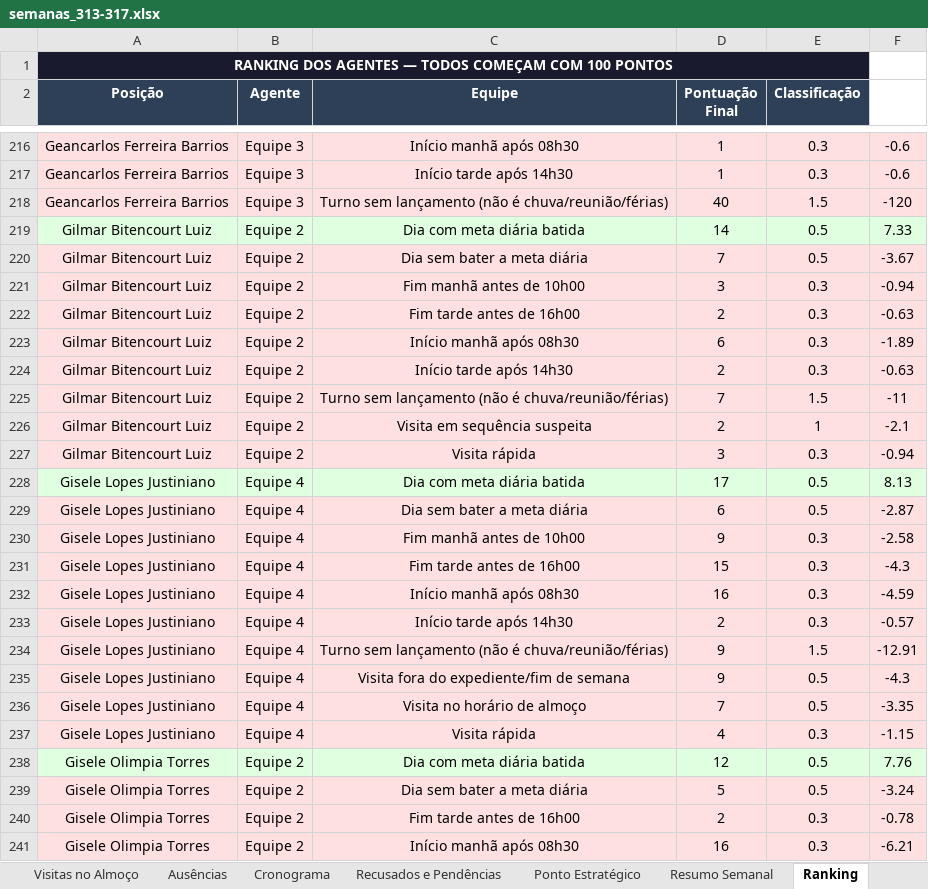
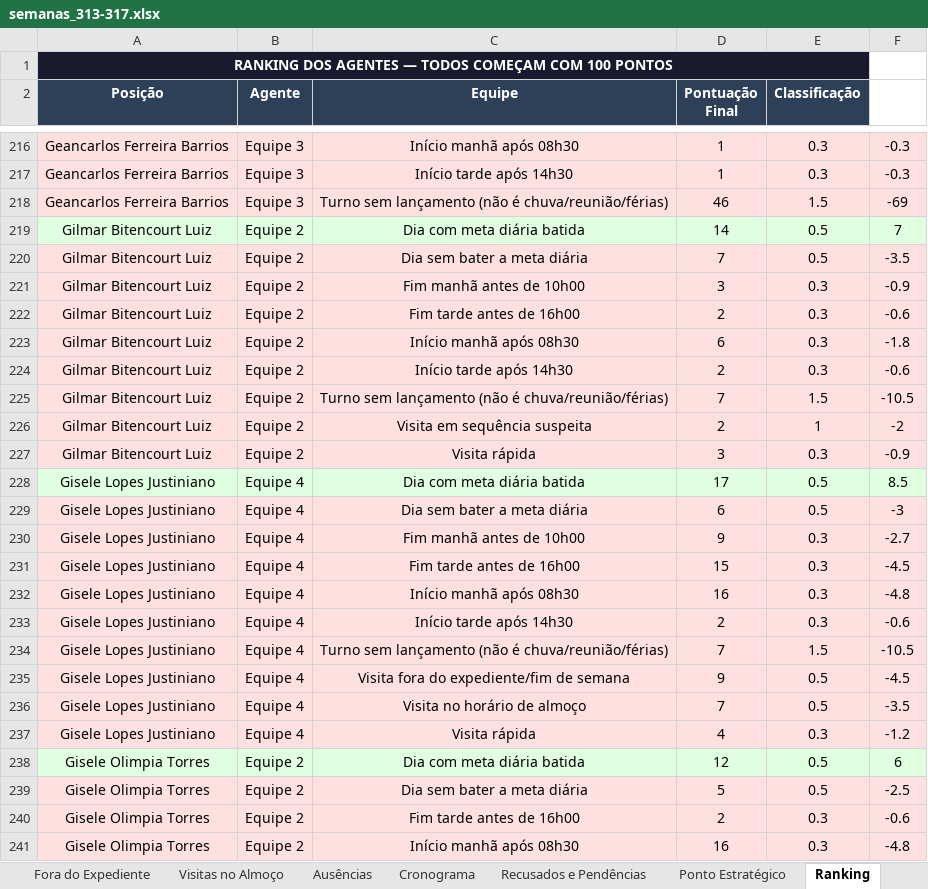
Before and after one commit to LucsDevPro/Sentinela, an Excel workbook: data/historico/semanas_313-317.xlsx, sheet Ranking, drawn as a sheet; only a part is shown, gaps mark what is left out; values as stored, in another font and other column widths than the file's, no borders; the diff covers the shown part only; the diff names each change by its address in the sheet, - before the commit and + after, or states it on an @@ line.

```diff
--- a/data/historico/semanas_313-317.xlsx (sheet Ranking)
+++ b/data/historico/semanas_313-317.xlsx (sheet Ranking)
-sheet tab: Resumo Semanal
-F216:F217: -0.6
+F216:F217: -0.3
-D218 (Pontuação Final): 40
+D218 (Pontuação Final): 46
-F218: -120
+F218: -69
-F219: 7.33
+F219: 7
-F220: -3.67
+F220: -3.5
-F221: -0.94
+F221: -0.9
-F222: -0.63
+F222: -0.6
-F223: -1.89
+F223: -1.8
-F224: -0.63
+F224: -0.6
-F225: -11
+F225: -10.5
-F226: -2.1
+F226: -2
-F227: -0.94
+F227: -0.9
-F228: 8.13
+F228: 8.5
-F229: -2.87
+F229: -3
-F230: -2.58
+F230: -2.7
-F231: -4.3
+F231: -4.5
-F232: -4.59
+F232: -4.8
-F233: -0.57
+F233: -0.6
-D234 (Pontuação Final): 9
+D234 (Pontuação Final): 7
-F234: -12.91
+F234: -10.5
-F235: -4.3
+F235: -4.5
-F236: -3.35
+F236: -3.5
-F237: -1.15
+F237: -1.2
-F238: 7.76
+F238: 6
-F239: -3.24
+F239: -2.5
-F240: -0.78
+F240: -0.6
-F241: -6.21
+F241: -4.8
```
Also changed, not shown: 19 added rows, 19 removed rows, 488 edited cells and cell formats elsewhere in this sheet, sheet Ausências, sheet Recusados e Pendências, sheet Visitas Acima de 15min, sheet Visitas Suspeitas, sheet Resumo Geral, sheet Por Área, 6 more sheets, 7 other files.
